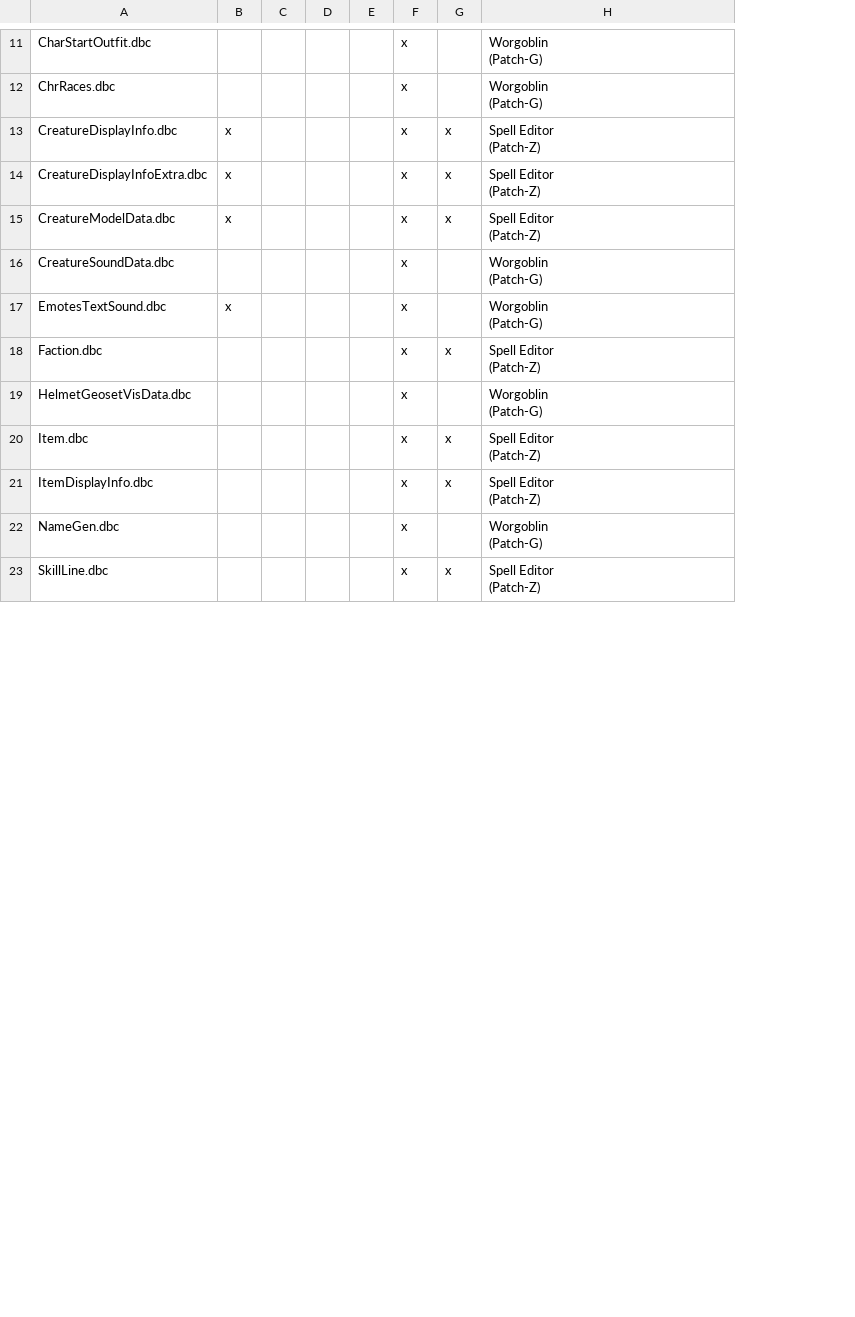
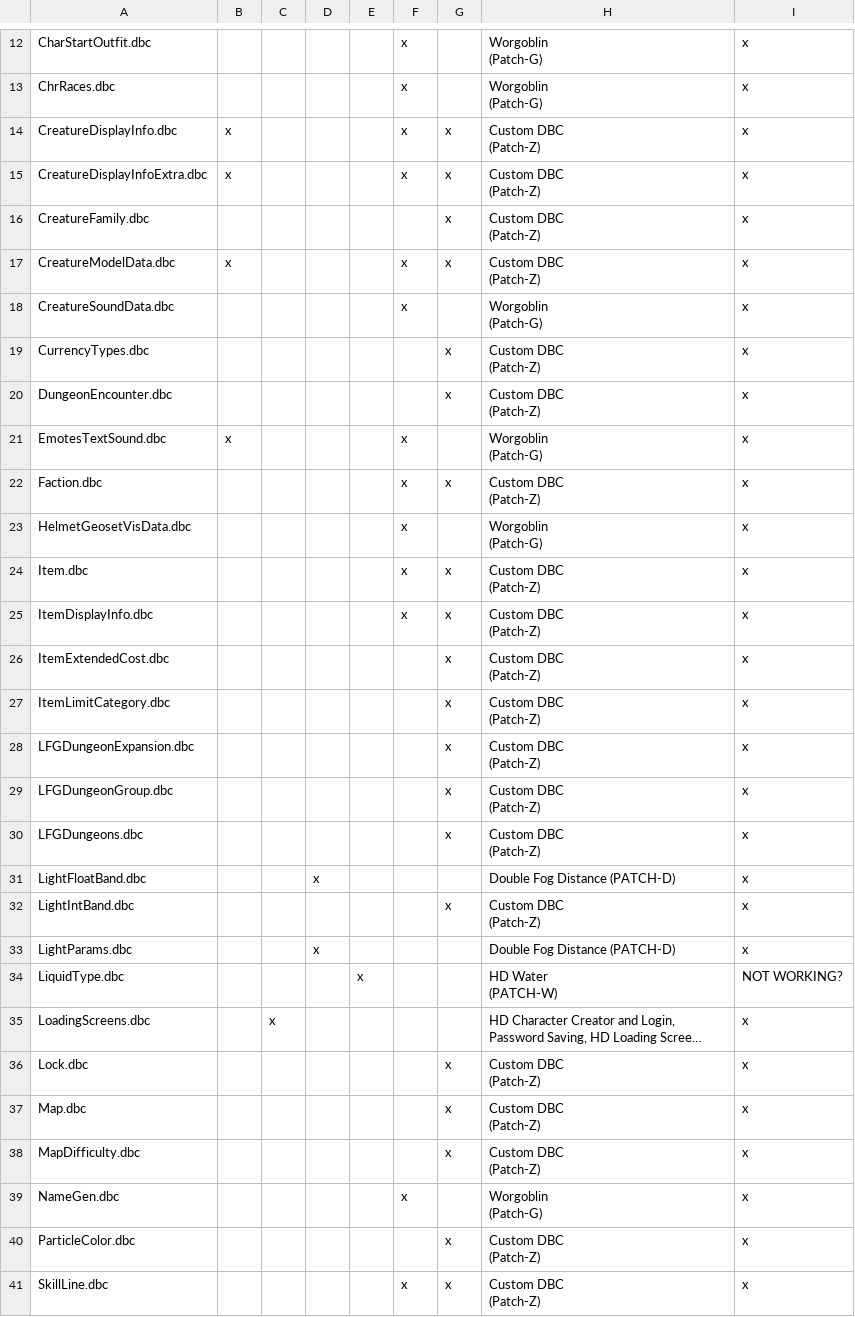
Before and after one commit to ZepplinCore-Development/Zeppelin-Craft, a CSV file: Scripts/DBC Files.csv, drawn as a sheet; only a part is shown, gaps mark what is left out; long unchanged cells end in …; addresses are those after the commit; ↵ is a line break in a cell; the diff covers the shown part only; the diff names each change by its address in the sheet, - before the commit and + after, or states it on an @@ line.

```diff
--- a/Scripts/DBC Files.csv
+++ b/Scripts/DBC Files.csv
+column I, rows 12-15: all x; rows 17-18: x | x; rows 21-25: all x; row 39: x; row 41: x
-H14:H15: Spell Editor ↵ (Patch-Z)
+H14:H15: Custom DBC ↵ (Patch-Z)
+row 16: CreatureFamily.dbc |  |  |  |  |  | x | Custom DBC ↵ (Patch-Z) | x
-H17: Spell Editor ↵ (Patch-Z)
+H17: Custom DBC ↵ (Patch-Z)
+row 19: CurrencyTypes.dbc |  |  |  |  |  | x | Custom DBC ↵ (Patch-Z) | x
+row 20: DungeonEncounter.dbc |  |  |  |  |  | x | Custom DBC ↵ (Patch-Z) | x
-H22: Spell Editor ↵ (Patch-Z)
+H22: Custom DBC ↵ (Patch-Z)
-H24:H25: Spell Editor ↵ (Patch-Z)
+H24:H25: Custom DBC ↵ (Patch-Z)
+row 26: ItemExtendedCost.dbc |  |  |  |  |  | x | Custom DBC ↵ (Patch-Z) | x
+row 27: ItemLimitCategory.dbc |  |  |  |  |  | x | Custom DBC ↵ (Patch-Z) | x
+row 28: LFGDungeonExpansion.dbc |  |  |  |  |  | x | Custom DBC ↵ (Patch-Z) | x
+row 29: LFGDungeonGroup.dbc |  |  |  |  |  | x | Custom DBC ↵ (Patch-Z) | x
+row 30: LFGDungeons.dbc |  |  |  |  |  | x | Custom DBC ↵ (Patch-Z) | x
@@ row 33 moved to row 31: LightFloatBand.dbc @@
+row 32: LightIntBand.dbc |  |  |  |  |  | x | Custom DBC ↵ (Patch-Z) | x
@@ row 34 moved to row 33: LightParams.dbc @@
@@ row 35 moved to row 34: LiquidType.dbc @@
@@ row 32 moved to row 35: LoadingScreens.dbc @@
+row 36: Lock.dbc |  |  |  |  |  | x | Custom DBC ↵ (Patch-Z) | x
+row 37: Map.dbc |  |  |  |  |  | x | Custom DBC ↵ (Patch-Z) | x
+row 38: MapDifficulty.dbc |  |  |  |  |  | x | Custom DBC ↵ (Patch-Z) | x
+row 40: ParticleColor.dbc |  |  |  |  |  | x | Custom DBC ↵ (Patch-Z) | x
-H41: Spell Editor ↵ (Patch-Z)
+H41: Custom DBC ↵ (Patch-Z)
```
Also changed, not shown: 9 added rows and 7 edited cells elsewhere in this file, 12 other files.
